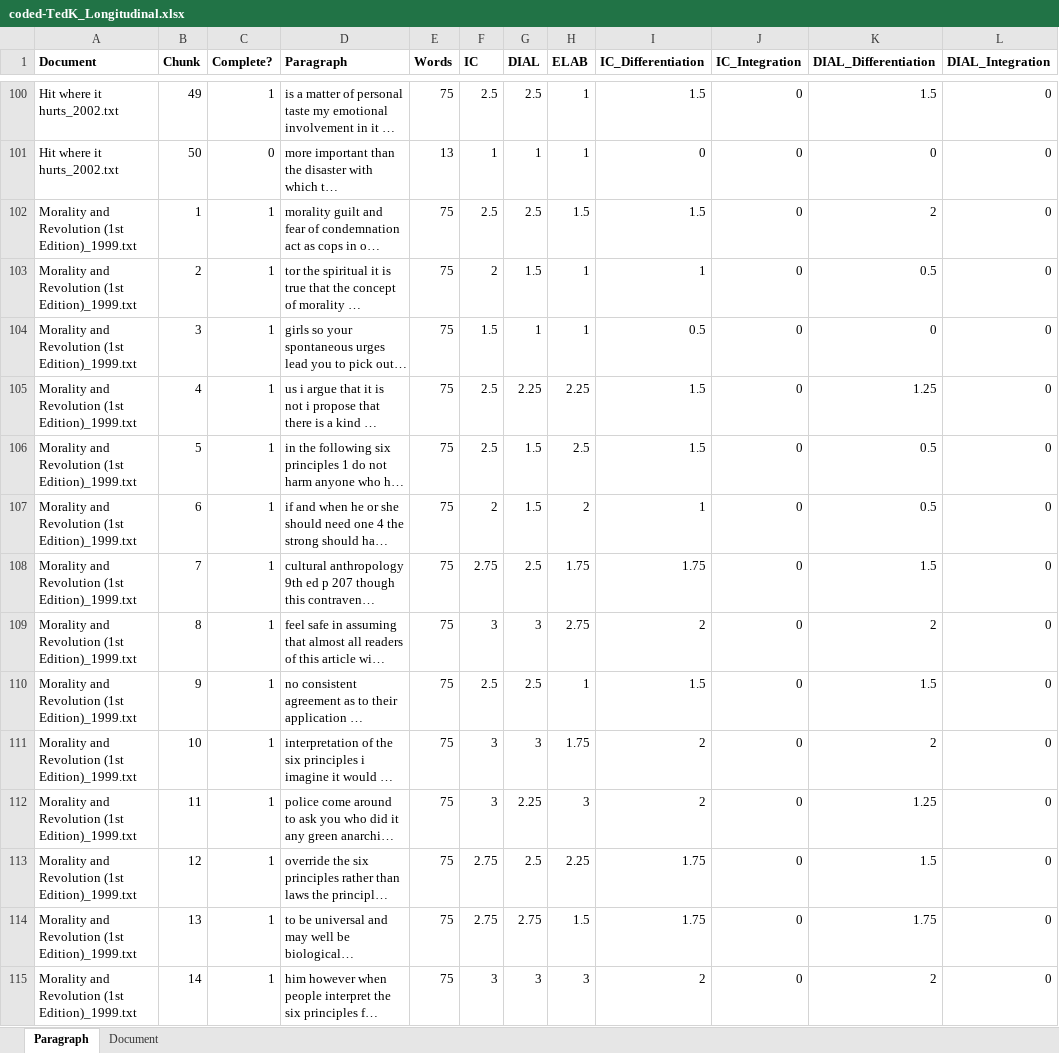
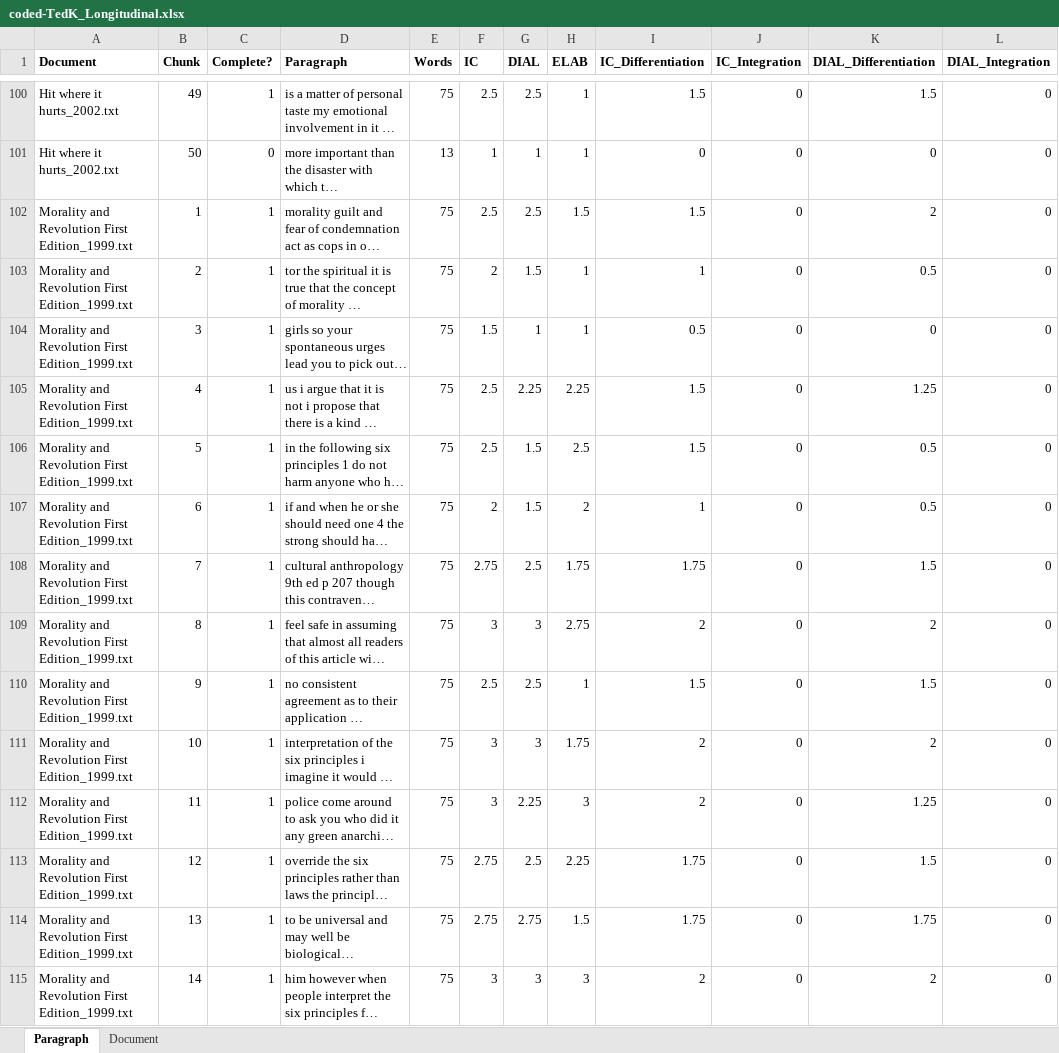
Before and after one commit to MorganBallesteros/Justifications-of-Harm-in-Political-Manifestos, an Excel workbook: Thesis/data/raw/autoic/coded-TedK_Longitudinal.xlsx, sheet Paragraph, drawn as a sheet; only a part is shown, gaps mark what is left out; long unchanged cells end in …; values as stored, in another font and other column widths than the file's, no borders; the diff covers the shown part only; the diff names each change by its address in the sheet, - before the commit and + after, or states it on an @@ line.

```diff
--- a/Thesis/data/raw/autoic/coded-TedK_Longitudinal.xlsx (sheet Paragraph)
+++ b/Thesis/data/raw/autoic/coded-TedK_Longitudinal.xlsx (sheet Paragraph)
-A102:A115 (Document): …and Revolution (1st Edition)_1999.txt
+A102:A115 (Document): …and Revolution First Edition_1999.txt
```
Also changed, not shown: 125 edited cells elsewhere in this sheet, 3 other files.
